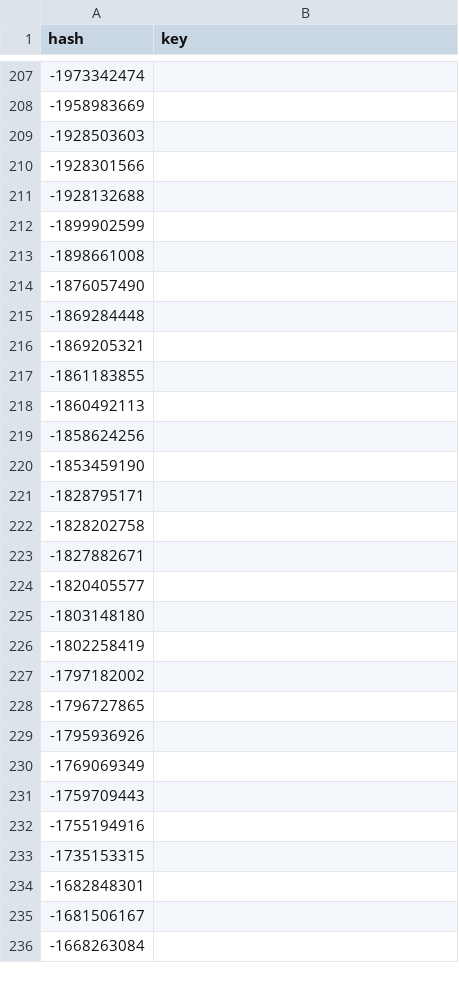
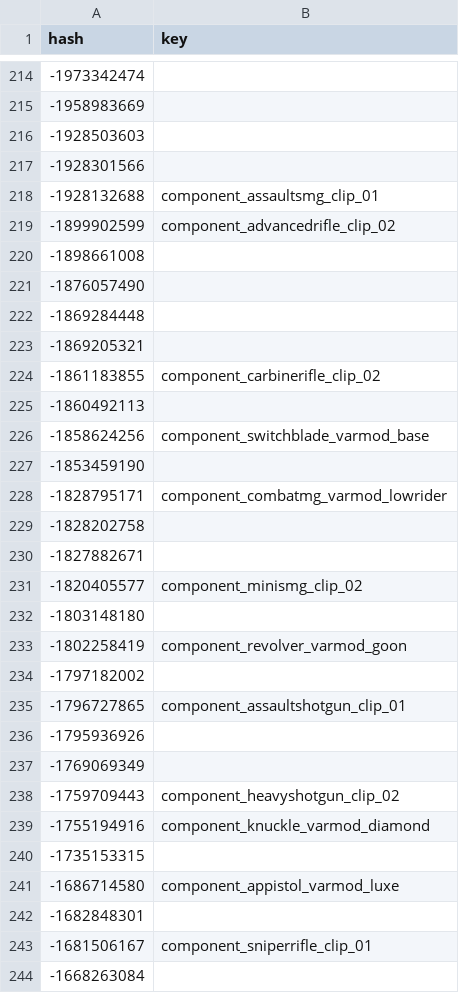
Before and after one commit to calamity-inc/gta-v-joaat-hash-db, a CSV file: out/weapon_components-dec_signed.csv, drawn as a sheet; only a part is shown, gaps mark what is left out; the diff covers the shown part only.

```diff
--- a/out/weapon_components-dec_signed.csv
+++ b/out/weapon_components-dec_signed.csv
@@ -210,4 +217,4 @@ hash,key
 -1928301566,
--1928132688,
--1899902599,
+-1928132688,component_assaultsmg_clip_01
+-1899902599,component_advancedrifle_clip_02
 -1898661008,
@@ -216,21 +223,22 @@ hash,key
 -1869205321,
--1861183855,
+-1861183855,component_carbinerifle_clip_02
 -1860492113,
--1858624256,
+-1858624256,component_switchblade_varmod_base
 -1853459190,
--1828795171,
+-1828795171,component_combatmg_varmod_lowrider
 -1828202758,
 -1827882671,
--1820405577,
+-1820405577,component_minismg_clip_02
 -1803148180,
--1802258419,
+-1802258419,component_revolver_varmod_goon
 -1797182002,
--1796727865,
+-1796727865,component_assaultshotgun_clip_01
 -1795936926,
 -1769069349,
--1759709443,
--1755194916,
+-1759709443,component_heavyshotgun_clip_02
+-1755194916,component_knuckle_varmod_diamond
 -1735153315,
+-1686714580,component_appistol_varmod_luxe
 -1682848301,
--1681506167,
+-1681506167,component_sniperrifle_clip_01
 -1668263084,
```
Also changed, not shown: 13 added rows and 97 edited cells elsewhere in this file, out/weapon_components-dec_unsigned.csv, out/weapon_components-hex.csv, 1 other file.
